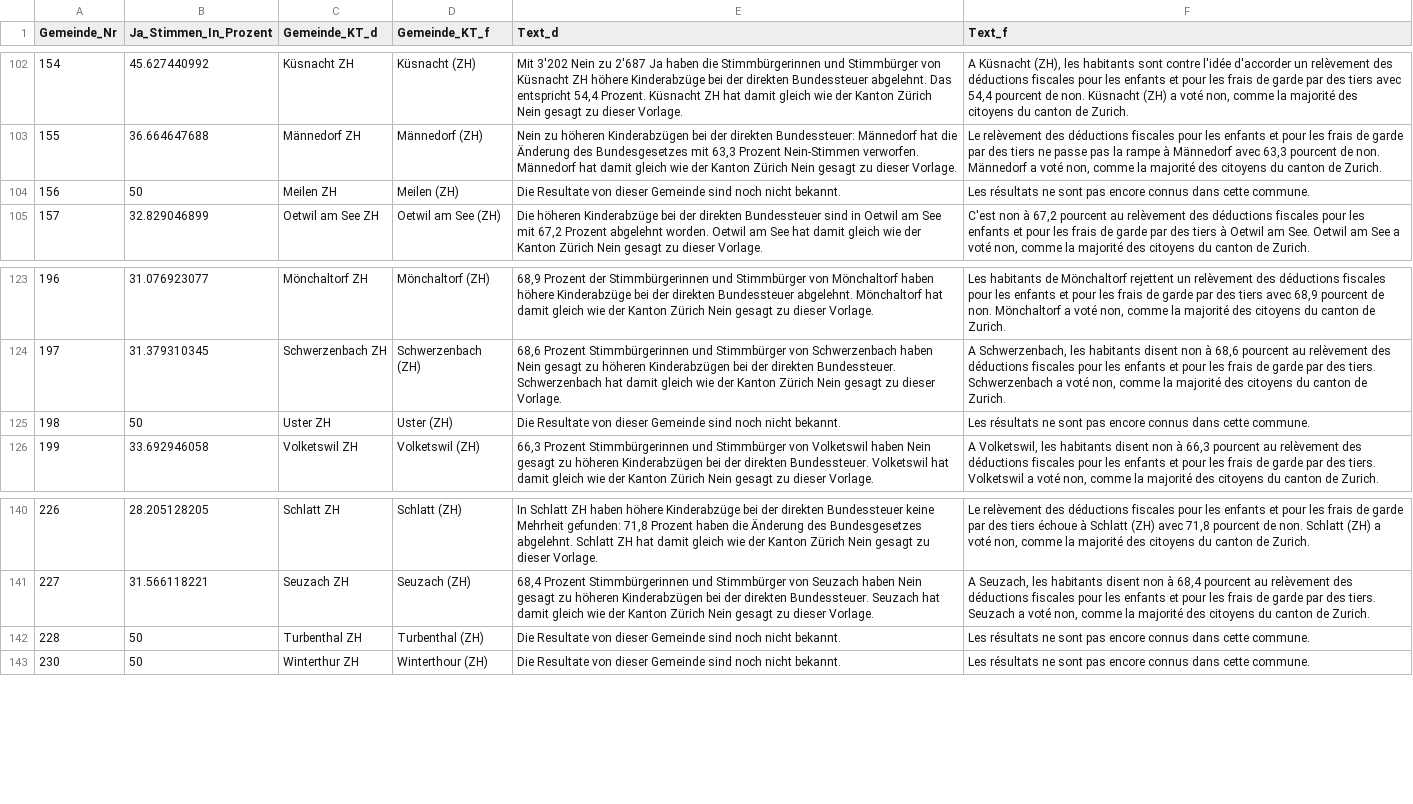
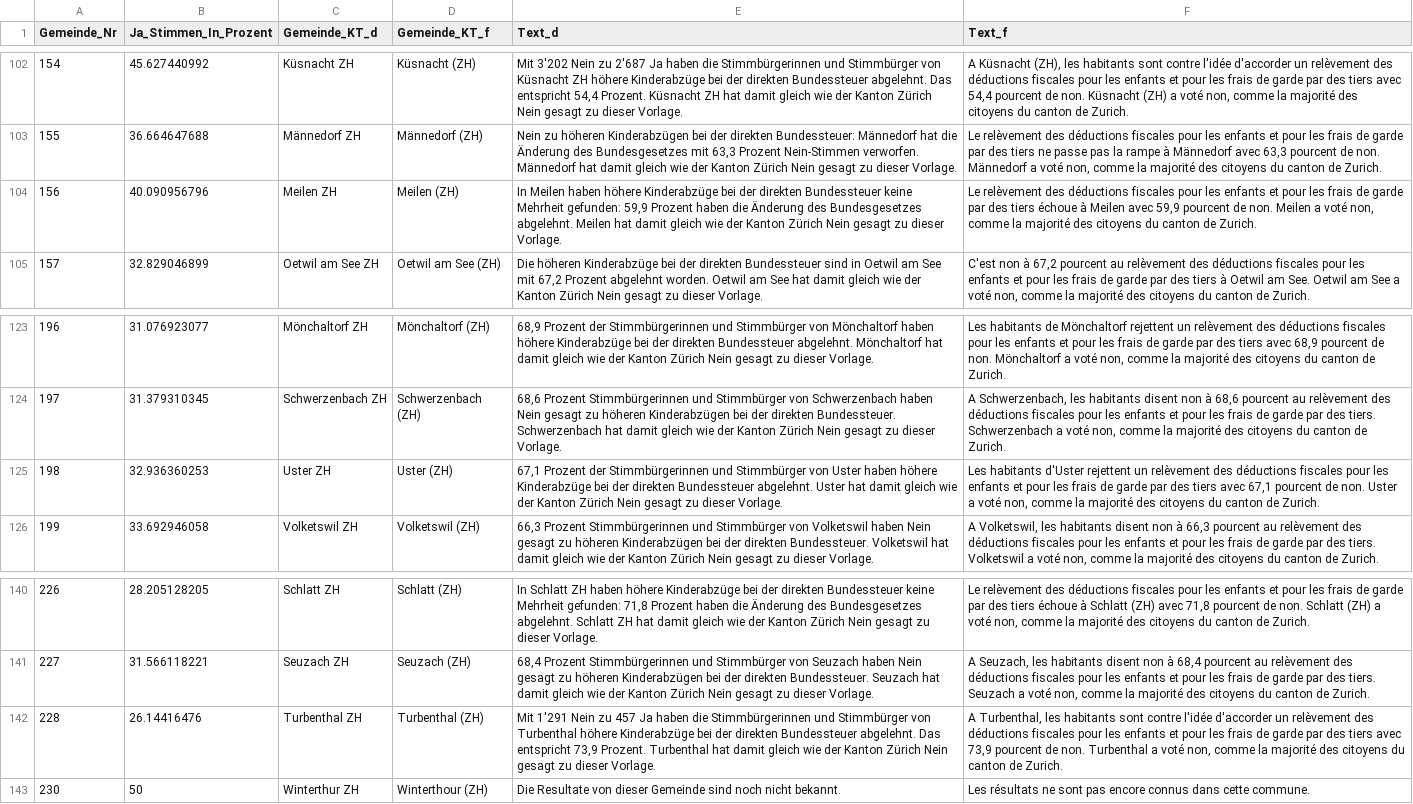
Before and after one commit to awp-finanznachrichten/lena, a CSV file: Output/Bundessteuer_dw.csv, drawn as a sheet; only a part is shown, gaps mark what is left out.

```diff
--- a/Output/Bundessteuer_dw.csv
+++ b/Output/Bundessteuer_dw.csv
@@ -103,3 +103,3 @@
 155,36.664647688,"Männedorf ZH","Männedorf (ZH)","Nein zu höheren Kinderabzügen bei der direkten Bundessteuer: Männedorf hat die Änderung des Bundesgesetzes mit 63,3 Prozent Nein-Stimmen verworfen. Männedorf hat damit gleich wie der Kanton Zürich Nein gesagt zu dieser Vorlage.","Le relèvement des déductions fiscales pour les enfants et pour les frais de garde par des tiers ne passe pas la rampe à Männedorf avec 63,3 pourcent de non. Männedorf a voté non, comme la majorité des citoyens du canton de Zurich."
-156,50,"Meilen ZH","Meilen (ZH)","Die Resultate von dieser Gemeinde sind noch nicht bekannt.","Les résultats ne sont pas encore connus dans cette commune."
+156,40.090956796,"Meilen ZH","Meilen (ZH)","In Meilen haben höhere Kinderabzüge bei der direkten Bundessteuer keine Mehrheit gefunden: 59,9 Prozent haben die Änderung des Bundesgesetzes abgelehnt. Meilen hat damit gleich wie der Kanton Zürich Nein gesagt zu dieser Vorlage.","Le relèvement des déductions fiscales pour les enfants et pour les frais de garde par des tiers échoue à Meilen avec 59,9 pourcent de non. Meilen a voté non, comme la majorité des citoyens du canton de Zurich."
 157,32.829046899,"Oetwil am See ZH","Oetwil am See (ZH)","Die höheren Kinderabzüge bei der direkten Bundessteuer sind in Oetwil am See mit 67,2 Prozent abgelehnt worden. Oetwil am See hat damit gleich wie der Kanton Zürich Nein gesagt zu dieser Vorlage.","C'est non à 67,2 pourcent au relèvement des déductions fiscales pour les enfants et pour les frais de garde par des tiers à Oetwil am See. Oetwil am See a voté non, comme la majorité des citoyens du canton de Zurich."
@@ -124,3 +124,3 @@
 197,31.379310345,"Schwerzenbach ZH","Schwerzenbach (ZH)","68,6 Prozent Stimmbürgerinnen und Stimmbürger von Schwerzenbach haben Nein gesagt zu höheren Kinderabzügen bei der direkten Bundessteuer. Schwerzenbach hat damit gleich wie der Kanton Zürich Nein gesagt zu dieser Vorlage.","A Schwerzenbach, les habitants disent non à 68,6 pourcent au relèvement des déductions fiscales pour les enfants et pour les frais de garde par des tiers. Schwerzenbach a voté non, comme la majorité des citoyens du canton de Zurich."
-198,50,"Uster ZH","Uster (ZH)","Die Resultate von dieser Gemeinde sind noch nicht bekannt.","Les résultats ne sont pas encore connus dans cette commune."
+198,32.936360253,"Uster ZH","Uster (ZH)","67,1 Prozent der Stimmbürgerinnen und Stimmbürger von Uster haben höhere Kinderabzüge bei der direkten Bundessteuer abgelehnt. Uster hat damit gleich wie der Kanton Zürich Nein gesagt zu dieser Vorlage.","Les habitants d'Uster rejettent un relèvement des déductions fiscales pour les enfants et pour les frais de garde par des tiers avec 67,1 pourcent de non. Uster a voté non, comme la majorité des citoyens du canton de Zurich."
 199,33.692946058,"Volketswil ZH","Volketswil (ZH)","66,3 Prozent Stimmbürgerinnen und Stimmbürger von Volketswil haben Nein gesagt zu höheren Kinderabzügen bei der direkten Bundessteuer. Volketswil hat damit gleich wie der Kanton Zürich Nein gesagt zu dieser Vorlage.","A Volketswil, les habitants disent non à 66,3 pourcent au relèvement des déductions fiscales pour les enfants et pour les frais de garde par des tiers. Volketswil a voté non, comme la majorité des citoyens du canton de Zurich."
@@ -141,3 +141,3 @@
 227,31.566118221,"Seuzach ZH","Seuzach (ZH)","68,4 Prozent Stimmbürgerinnen und Stimmbürger von Seuzach haben Nein gesagt zu höheren Kinderabzügen bei der direkten Bundessteuer. Seuzach hat damit gleich wie der Kanton Zürich Nein gesagt zu dieser Vorlage.","A Seuzach, les habitants disent non à 68,4 pourcent au relèvement des déductions fiscales pour les enfants et pour les frais de garde par des tiers. Seuzach a voté non, comme la majorité des citoyens du canton de Zurich."
-228,50,"Turbenthal ZH","Turbenthal (ZH)","Die Resultate von dieser Gemeinde sind noch nicht bekannt.","Les résultats ne sont pas encore connus dans cette commune."
+228,26.14416476,"Turbenthal ZH","Turbenthal (ZH)","Mit 1'291 Nein zu 457 Ja haben die Stimmbürgerinnen und Stimmbürger von Turbenthal höhere Kinderabzüge bei der direkten Bundessteuer abgelehnt. Das entspricht 73,9 Prozent. Turbenthal hat damit gleich wie der Kanton Zürich Nein gesagt zu dieser Vorlage.","A Turbenthal, les habitants sont contre l'idée d'accorder un relèvement des déductions fiscales pour les enfants et pour les frais de garde par des tiers avec 73,9 pourcent de non. Turbenthal a voté non, comme la majorité des citoyens du canton de Zurich."
 230,50,"Winterthur ZH","Winterthour (ZH)","Die Resultate von dieser Gemeinde sind noch nicht bekannt.","Les résultats ne sont pas encore connus dans cette commune."
```
Also changed, not shown: Output/Erwerbsersatz_dw.csv, Output/Jagdgesetz_dw.csv, 2 other files.
